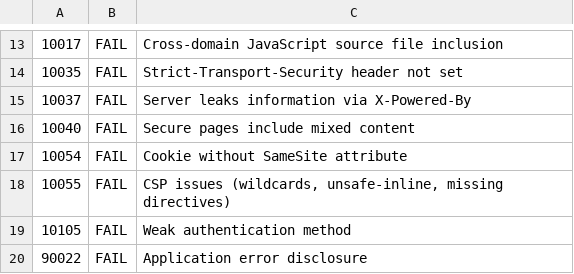
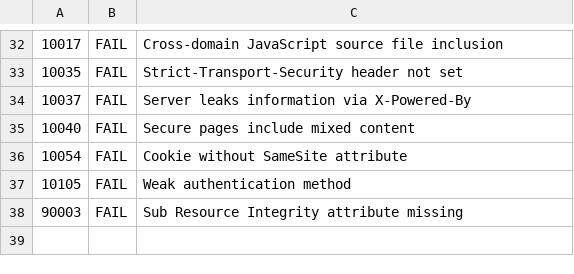
Before and after one commit to senayamyers27-art/Claude.ai-stuff, a TSV file: cyber-study/tools/zap-rules.tsv, drawn as a sheet; only a part is shown, gaps mark what is left out; removed rows and columns are numbered as before the commit, all else as after; the diff covers the shown part only; the diff names each change by its address in the sheet, - before the commit and + after, or states it on an @@ line.

```diff
--- a/cyber-study/tools/zap-rules.tsv
+++ b/cyber-study/tools/zap-rules.tsv
-row 18: 10055 | FAIL | CSP issues (wildcards, unsafe-inline, missing directives)
-row 20: 90022 | FAIL | Application error disclosure
+row 38: 90003 | FAIL | Sub Resource Integrity attribute missing
```
Also changed, not shown: 19 added rows and 4 edited cells elsewhere in this file, 3 other files.
